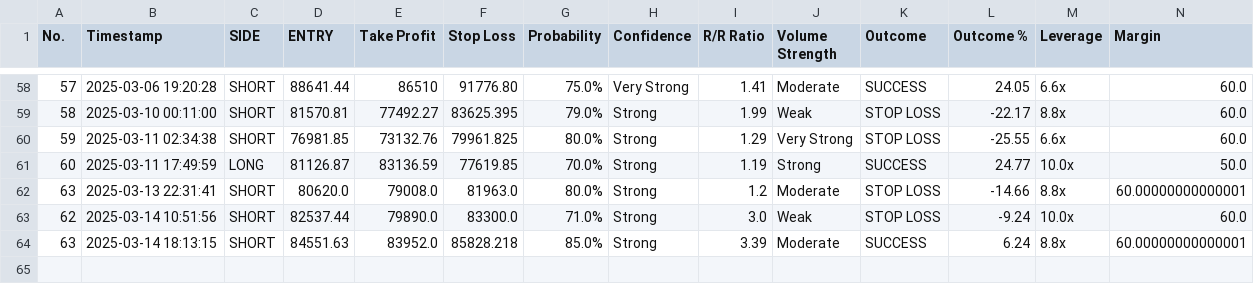
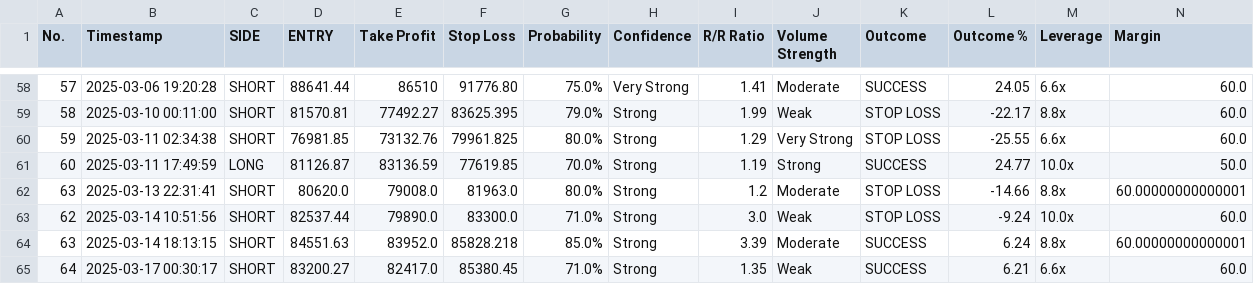
Before and after one commit to spirosrap/crypto-finance, a CSV file: automated_trades.csv, drawn as a sheet; only a part is shown, gaps mark what is left out; the diff names each change by its address in the sheet, - before the commit and + after, or states it on an @@ line.

Commit message:
update log of trades

```diff
--- a/automated_trades.csv
+++ b/automated_trades.csv
+row 65: 64 | 2025-03-17 00:30:17 | SHORT | 83200.27 | 82417.0 | 85380.45 | 71.0% | Strong | 1.35 | Weak | SUCCESS | 6.21 | 6.6x | 60.0
```
Also changed, not shown: trade_history.csv.
